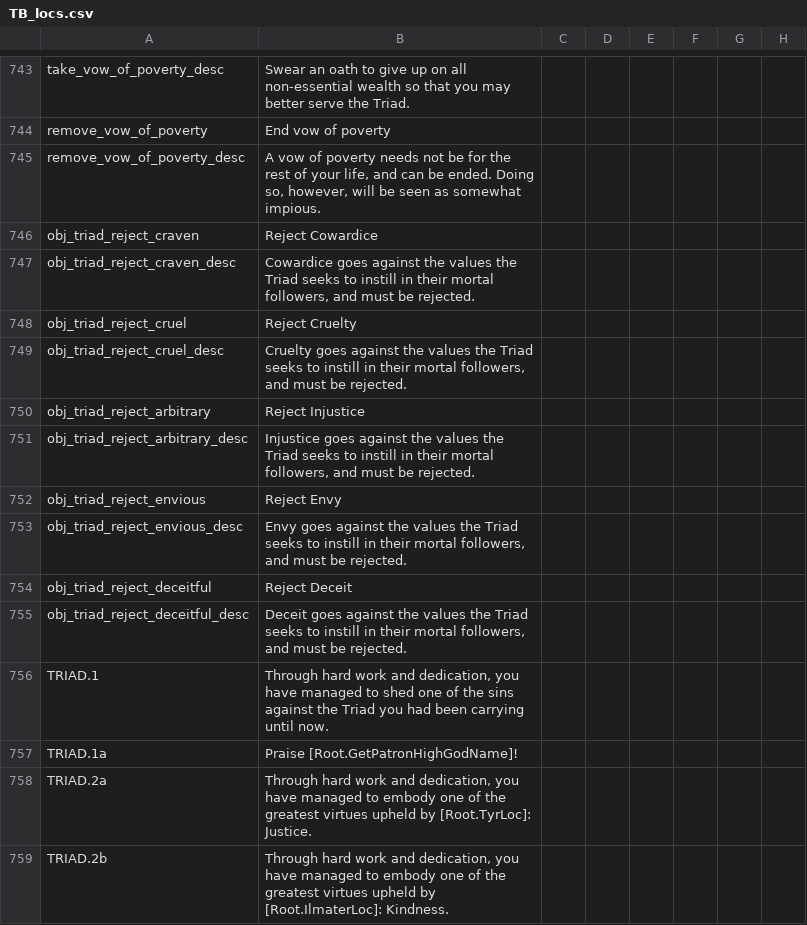
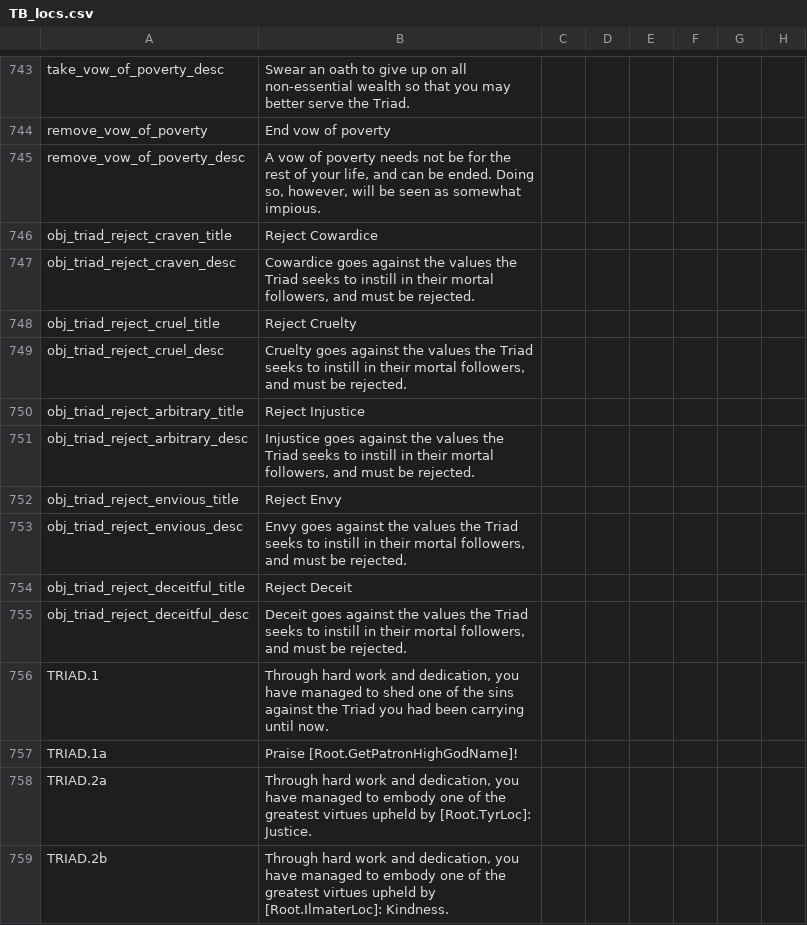
Before and after one commit to ProjectFaerun/Faerun, a CSV file: Faerun/localisation/TB_locs.csv, drawn as a sheet; only a part is shown, gaps mark what is left out; the diff names each change by its address in the sheet, - before the commit and + after, or states it on an @@ line.

Commit message:
fix for triad ambition loc and gfx

```diff
--- a/Faerun/localisation/TB_locs.csv
+++ b/Faerun/localisation/TB_locs.csv
-A746: obj_triad_reject_craven
+A746: obj_triad_reject_craven_title
-A748: obj_triad_reject_cruel
+A748: obj_triad_reject_cruel_title
-A750: obj_triad_reject_arbitrary
+A750: obj_triad_reject_arbitrary_title
-A752: obj_triad_reject_envious
+A752: obj_triad_reject_envious_title
-A754: obj_triad_reject_deceitful
+A754: obj_triad_reject_deceitful_title
```
Also changed, not shown: 1 other file.
